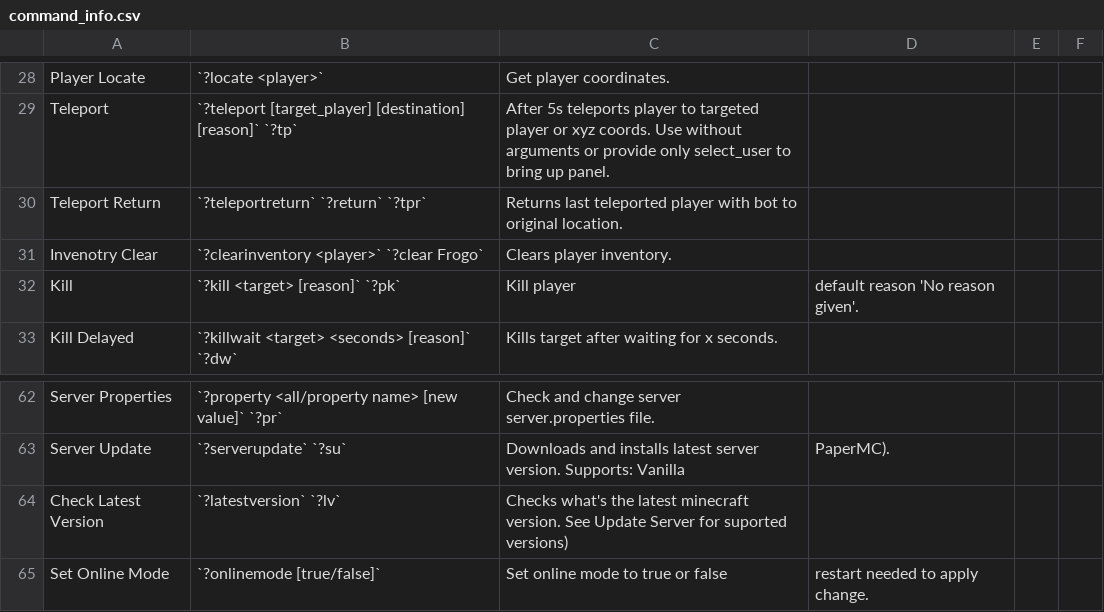
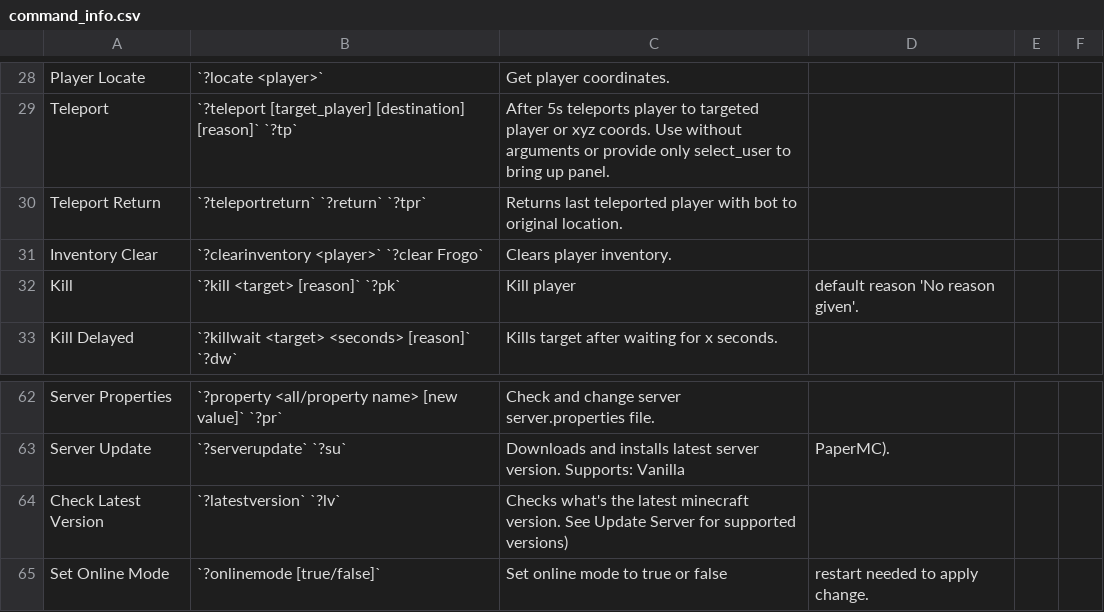
Before and after one commit to 0n1udra/slime_server, a CSV file: source/bot_files/command_info.csv, drawn as a sheet; only a part is shown, gaps mark what is left out.

```diff
--- a/source/bot_files/command_info.csv
+++ b/source/bot_files/command_info.csv
@@ -30,3 +30,3 @@ Teleport, `?teleport [target_player] [destination] [reason]` `?tp`, "After 5s te
 Teleport Return, `?teleportreturn` `?return` `?tpr`, Returns last teleported player with bot to original location.
-Invenotry Clear, `?clearinventory <player>` `?clear Frogo`, Clears player inventory.
+Inventory Clear, `?clearinventory <player>` `?clear Frogo`, Clears player inventory.
 Kill, `?kill <target> [reason]` `?pk`, Kill player, default reason 'No reason given'.
@@ -63,3 +63,3 @@ Server Properties, `?property <all/property name> [new value]` `?pr`, Check and
 Server Update, `?serverupdate` `?su`, Downloads and installs latest server version. Supports: Vanilla, PaperMC).
-Check Latest Version, `?latestversion` `?lv`, Checks what's the latest minecraft version. See Update Server for suported versions)
+Check Latest Version, `?latestversion` `?lv`, Checks what's the latest minecraft version. See Update Server for supported versions)
 Set Online Mode, `?onlinemode [true/false]`, Set online mode to true or false, restart needed to apply change.
```
Also changed, not shown: 1 other file.
